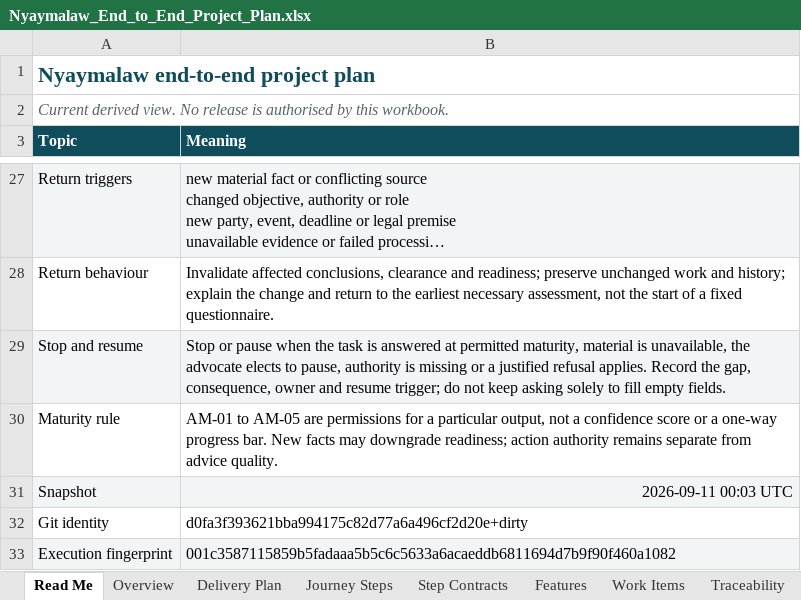
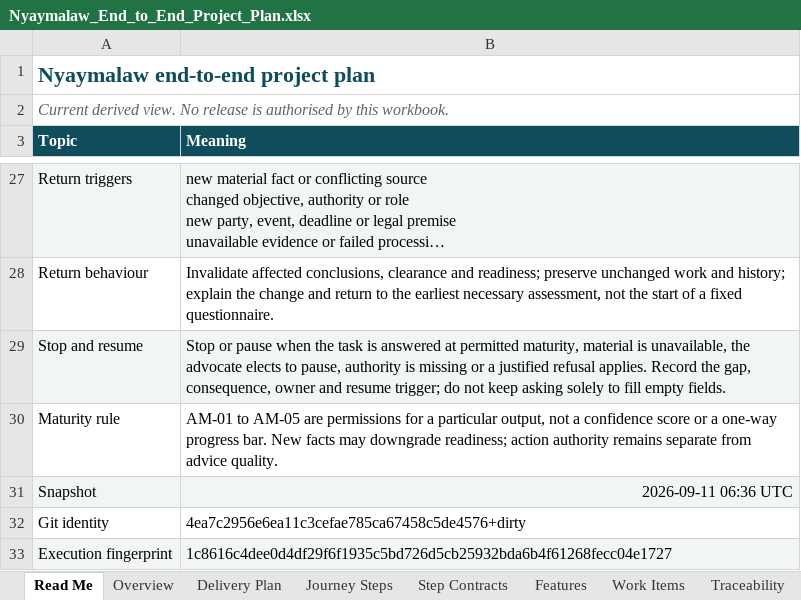
Before and after one commit to Harul8/Nyaymalaw, an Excel workbook: docs/Nyaymalaw_End_to_End_Project_Plan.xlsx, sheet Read Me, drawn as a sheet; only a part is shown, gaps mark what is left out; long unchanged cells end in …; values as stored, in another font and other column widths than the file's, no borders; table styles not drawn; the diff names each change by its address in the sheet, - before the commit and + after, or states it on an @@ line.

```diff
--- a/docs/Nyaymalaw_End_to_End_Project_Plan.xlsx (sheet Read Me)
+++ b/docs/Nyaymalaw_End_to_End_Project_Plan.xlsx (sheet Read Me)
-B31 (Meaning): 2026-09-11 00:03 UTC
+B31 (Meaning): 2026-09-11 06:36 UTC
-B32 (Meaning): d0fa3f393621bba994175c82d77a6a496cf2d20e+dirty
+B32 (Meaning): 4ea7c2956e6ea11c3cefae785ca67458c5de4576+dirty
-B33 (Meaning): 001c3587115859b5fadaaa5b5c6c5633a6acaeddb6811694d7b9f90f460a1082
+B33 (Meaning): 1c8616c4dee0d4df29f6f1935c5bd726d5cb25932bda6b4f61268fecc04e1727
```
Also changed, not shown: sheet Sources, sheet Work Items, 13 other files.
